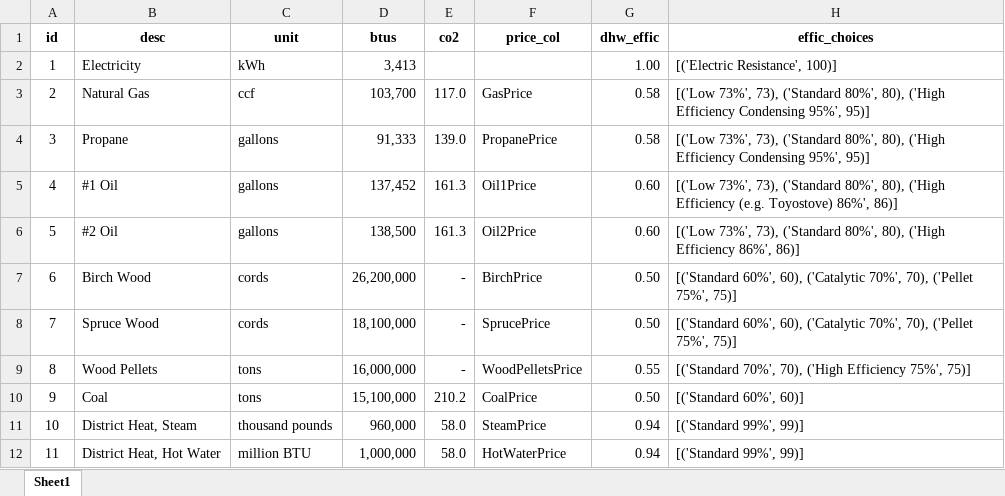
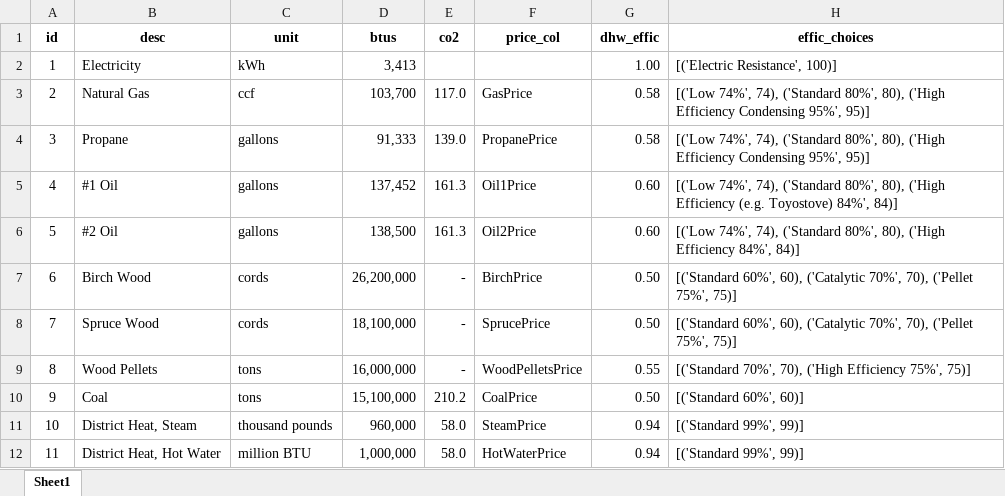
Before and after one commit to alanmitchell/heat-pump-calc, an Excel workbook: heatpump/data/Fuel.xlsx, sheet Sheet1, drawn as a sheet; values as stored, in another font and other column widths than the file's, no borders; the diff names each change by its address in the sheet, - before the commit and + after, or states it on an @@ line.

Commit message:
More output work.  Changed Oil Htg Effic. choices.
Table CSS changes to tighten padding.

```diff
--- a/heatpump/data/Fuel.xlsx (sheet Sheet1)
+++ b/heatpump/data/Fuel.xlsx (sheet Sheet1)
-H3:H4 (effic_choices): [('Low 73%', 73), ('Standard 80%',…
+H3:H4 (effic_choices): [('Low 74%', 74), ('Standard 80%',…
-H5 (effic_choices): [('Low 73%', 73), ('Standard 80%', 80), ('High Efficiency (e.g. Toyostove) 86%', 86)]
+H5 (effic_choices): [('Low 74%', 74), ('Standard 80%', 80), ('High Efficiency (e.g. Toyostove) 84%', 84)]
-H6 (effic_choices): [('Low 73%', 73), ('Standard 80%', 80), ('High Efficiency 86%', 86)]
+H6 (effic_choices): [('Low 74%', 74), ('Standard 80%', 80), ('High Efficiency 84%', 84)]
```
Also changed, not shown: 6 other files.
